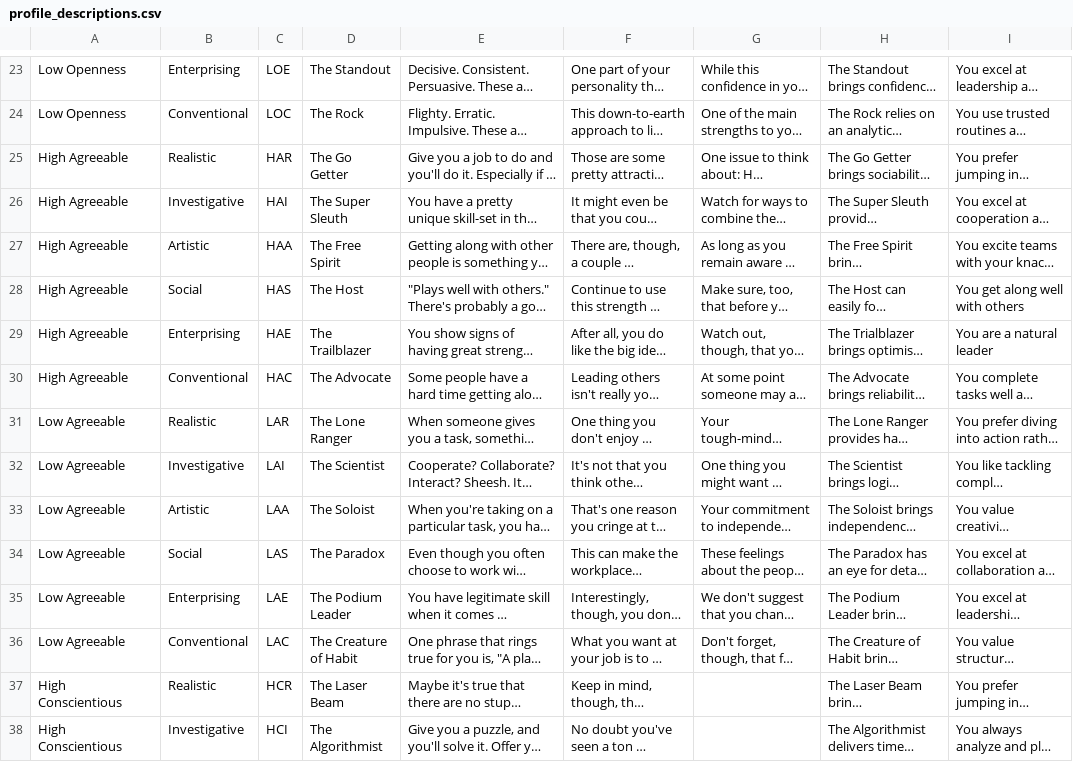
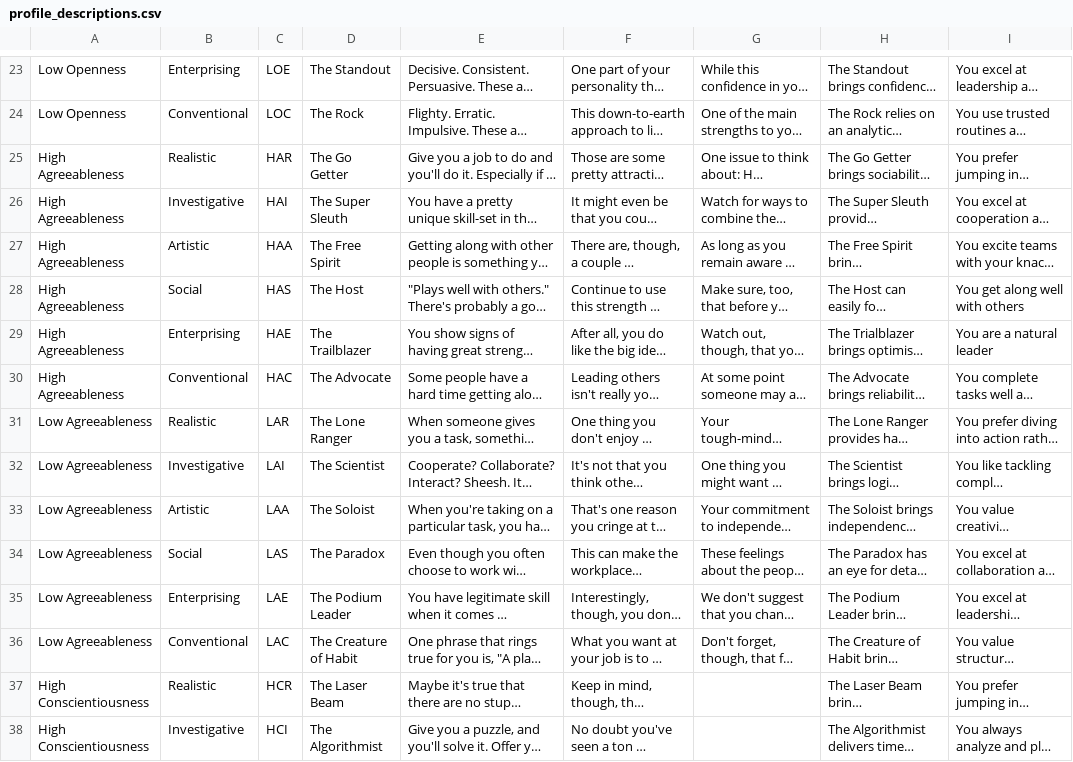
Before and after one commit to tidepool/assessment, a CSV file: db/profile_descriptions.csv, drawn as a sheet; only a part is shown, gaps mark what is left out; long unchanged cells end in …; the diff covers the shown part only; the diff names each change by its address in the sheet, - before the commit and + after, or states it on an @@ line.

Commit message:
Fixed the dimension name typos in profile descriptions

```diff
--- a/db/profile_descriptions.csv
+++ b/db/profile_descriptions.csv
-A25:A30: High Agreeable
+A25:A30: High Agreeableness
-A31:A36: Low Agreeable
+A31:A36: Low Agreeableness
-A37:A38: High Conscientious
+A37:A38: High Conscientiousness
```
Also changed, not shown: 38 edited cells elsewhere in this file, db/profile_descriptions_utf8.csv, 1 other file.
